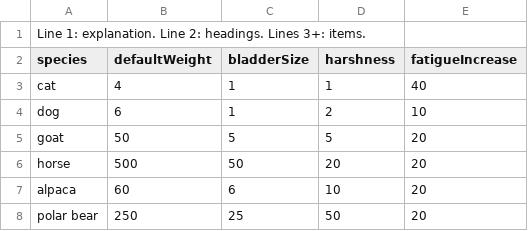
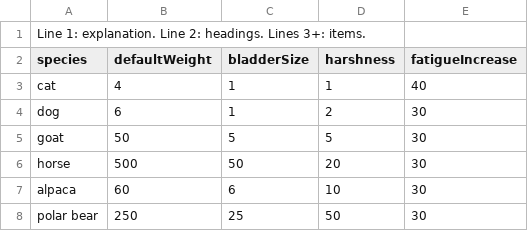
Before and after one commit to olliechick/VirtualPetsAssignment, a CSV file: src/petData.csv, drawn as a sheet.

Commit message:
add file to gitignore, edit fatigueIncrease values

```diff
--- a/src/petData.csv
+++ b/src/petData.csv
@@ -3,6 +3,6 @@ species,defaultWeight,bladderSize,harshness,fatigueIncrease
 cat,4,1,1,40
-dog,6,1,2,10
-goat,50,5,5,20
-horse,500,50,20,20
-alpaca,60,6,10,20
-polar bear,250,25,50,20
+dog,6,1,2,30
+goat,50,5,5,30
+horse,500,50,20,30
+alpaca,60,6,10,30
+polar bear,250,25,50,30
```
Also changed, not shown: 1 other file.
